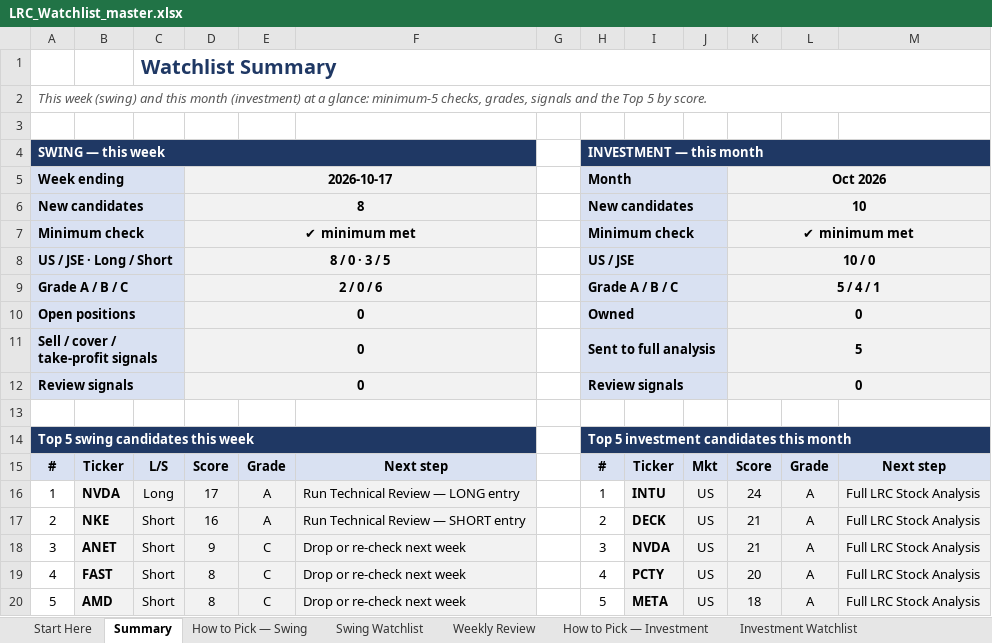
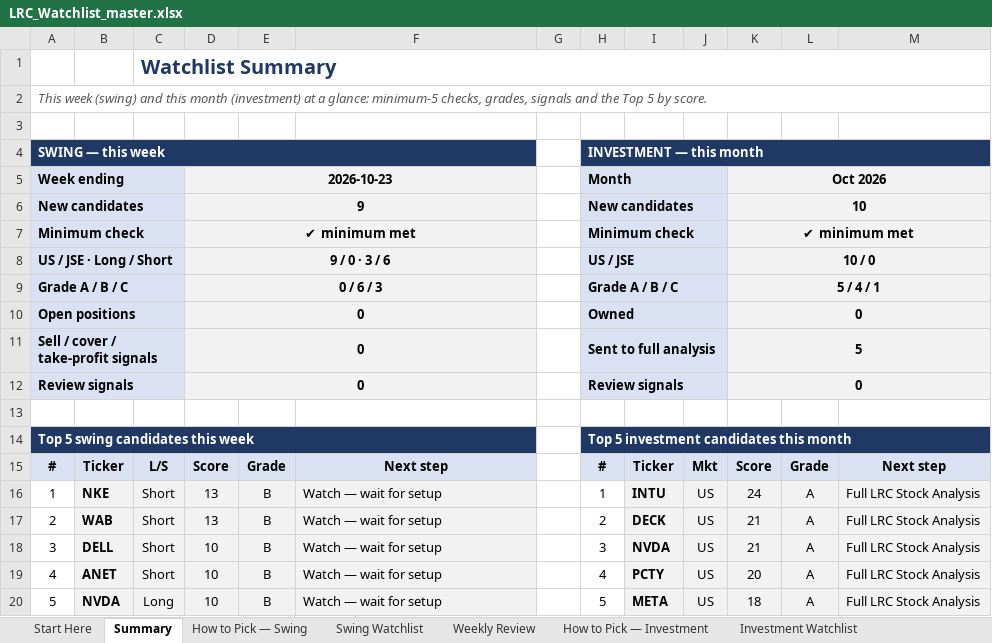
Before and after one commit to LeagoRifumo/lrc-website, an Excel workbook: templates/LRC_Watchlist_master.xlsx, sheet Summary, drawn as a sheet; values as stored, in another font and other column widths than the file's, no borders; charts and pictures and conditional formats not drawn; the diff names each change by its address in the sheet, - before the commit and + after, or states it on an @@ line.

```diff
--- a/templates/LRC_Watchlist_master.xlsx (sheet Summary)
+++ b/templates/LRC_Watchlist_master.xlsx (sheet Summary)
-D5: 2026-10-17
+D5: 2026-10-23
-D6: 8
+D6: 9
-D8: 8 / 0 · 3 / 5
+D8: 9 / 0 · 3 / 6
-D9: 2 / 0 / 6
+D9: 0 / 6 / 3
-B16: NVDA
+B16: NKE
-C16: Long
+C16: Short
-D16: 17
+D16: 13
-E16:E17: A
+E16:E17: B
-F16: Run Technical Review — LONG entry
+F16: Watch — wait for setup
-B17: NKE
+B17: WAB
-D17: 16
+D17: 13
-F17: Run Technical Review — SHORT entry
+F17: Watch — wait for setup
-B18: ANET
+B18: DELL
-D18: 9
+D18: 10
-E18:E20: C
+E18:E20: B
-F18:F20: Drop or re-check next week
+F18:F20: Watch — wait for setup
-B19: FAST
+B19: ANET
-D19:D20: 8
+D19:D20: 10
-B20: AMD
+B20: NVDA
-C20: Short
+C20: Long
```
Also changed, not shown: sheet Swing Watchlist, sheet Weekly Review, hidden cells, charts or pictures, 1 other file.
